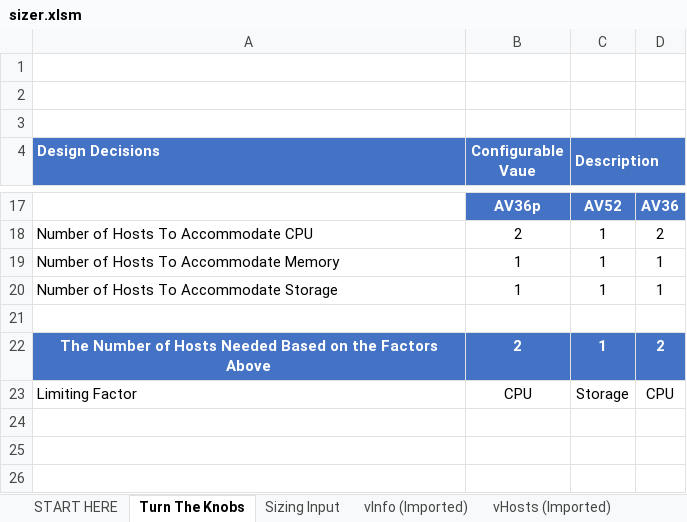
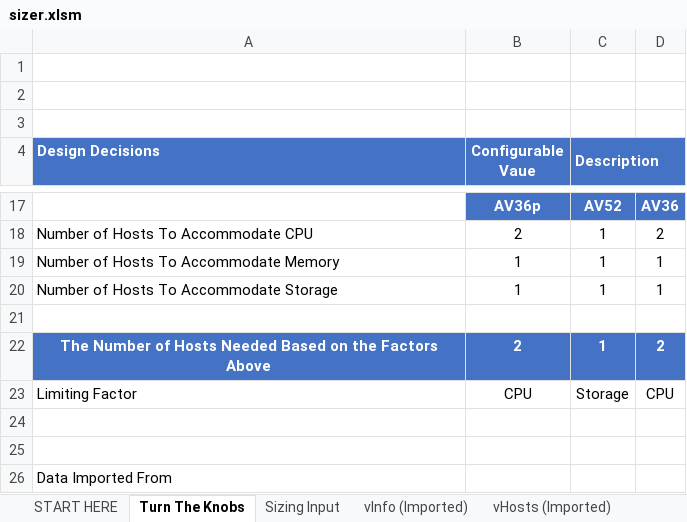
Before and after one commit to Trevor-Davis/Azure-VMware-Solution, an Excel workbook: AVS-Sizer/sizer.xlsm, sheet Turn The Knobs, drawn as a sheet; only a part is shown, gaps mark what is left out; values as stored, in another font and other column widths than the file's, no borders; conditional formats not drawn; the diff names each change by its address in the sheet, - before the commit and + after, or states it on an @@ line.

```diff
--- a/AVS-Sizer/sizer.xlsm (sheet Turn The Knobs)
+++ b/AVS-Sizer/sizer.xlsm (sheet Turn The Knobs)
+row 24: (empty)
+row 25: (empty)
+row 26: Data Imported From
```
Also changed, not shown: sheet vHosts (Imported), sheet vInfo (Imported), charts or pictures.
